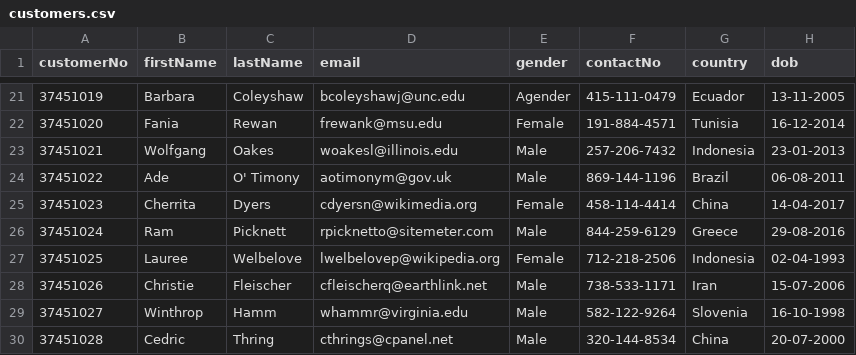
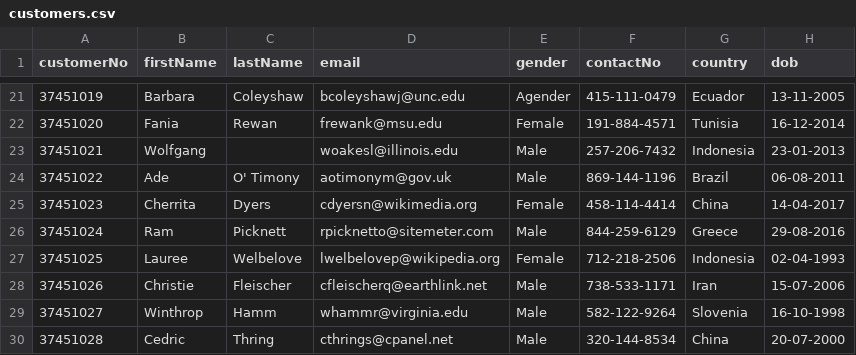
Before and after one commit to mhrbangalore/spring-batch-processing-important, a CSV file: src/main/resources/customers.csv, drawn as a sheet; only a part is shown, gaps mark what is left out.

```diff
--- a/src/main/resources/customers.csv
+++ b/src/main/resources/customers.csv
@@ -22,3 +22,3 @@ customerNo,firstName,lastName,email,gender,contactNo,country,dob
 37451020,Fania,Rewan,frewank@msu.edu,Female,191-884-4571,Tunisia,16-12-2014
-37451021,Wolfgang,Oakes,woakesl@illinois.edu,Male,257-206-7432,Indonesia,23-01-2013
+37451021,Wolfgang,,woakesl@illinois.edu,Male,257-206-7432,Indonesia,23-01-2013
 37451022,Ade,O' Timony,aotimonym@gov.uk,Male,869-144-1196,Brazil,06-08-2011
```
Also changed, not shown: 24 other files.
